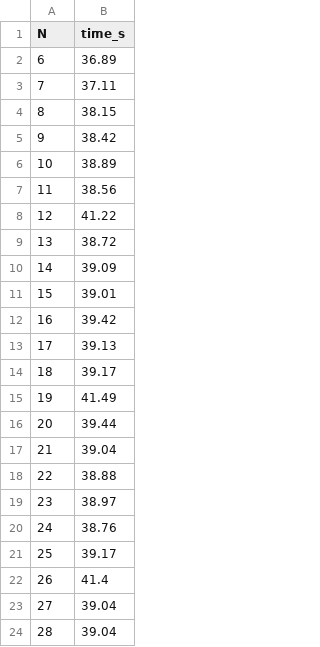
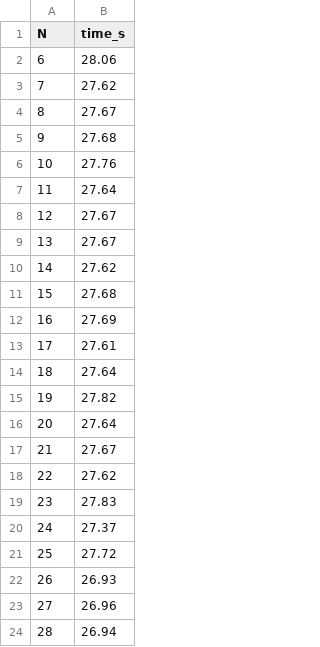
Before and after one commit to Vespyllin/randomized-2, a CSV file: data/performance/sketch10.csv, drawn as a sheet.

```diff
--- a/data/performance/sketch10.csv
+++ b/data/performance/sketch10.csv
@@ -1,24 +1,24 @@
 N,time_s
-6, 36.89
-7, 37.11
-8, 38.15
-9, 38.42
-10, 38.89
-11, 38.56
-12, 41.22
-13, 38.72
-14, 39.09
-15, 39.01
-16, 39.42
-17, 39.13
-18, 39.17
-19, 41.49
-20, 39.44
-21, 39.04
-22, 38.88
-23, 38.97
-24, 38.76
-25, 39.17
-26, 41.4
-27, 39.04
-28, 39.04
+6,28.06
+7,27.62
+8,27.67
+9,27.68
+10,27.76
+11,27.64
+12,27.67
+13,27.67
+14,27.62
+15,27.68
+16,27.69
+17,27.61
+18,27.64
+19,27.82
+20,27.64
+21,27.67
+22,27.62
+23,27.83
+24,27.37
+25,27.72
+26,26.93
+27,26.96
+28,26.94
```
Also changed, not shown: data/performance/sketch20.csv, data/performance/sketch7.csv, 8 other files.
